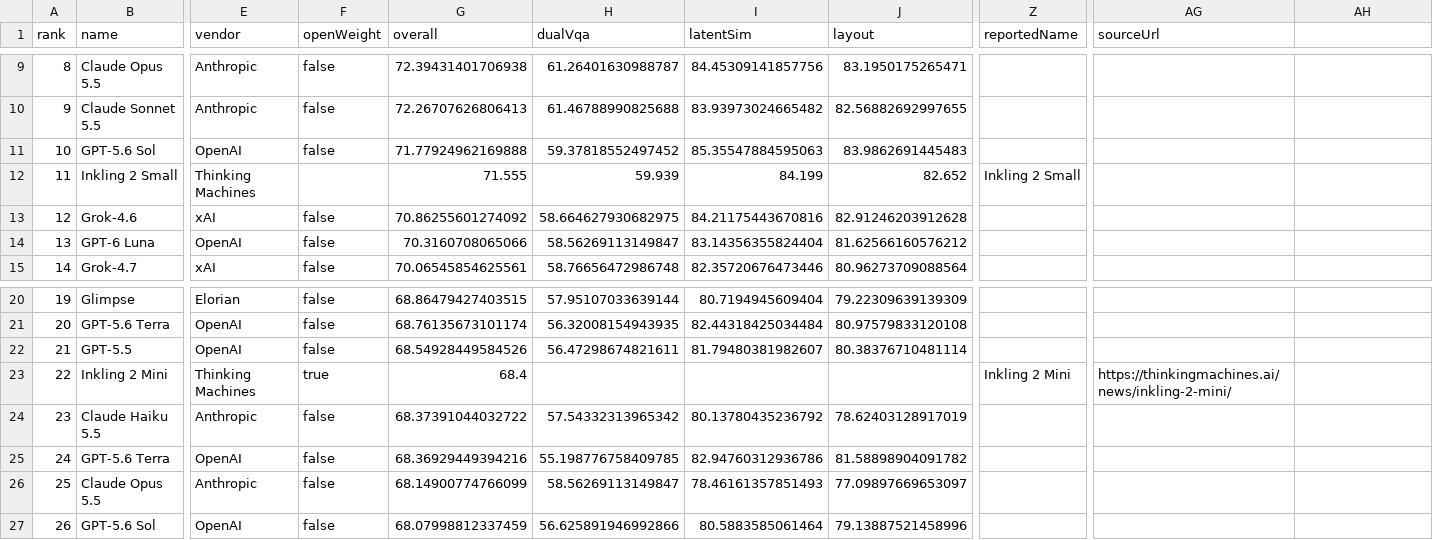
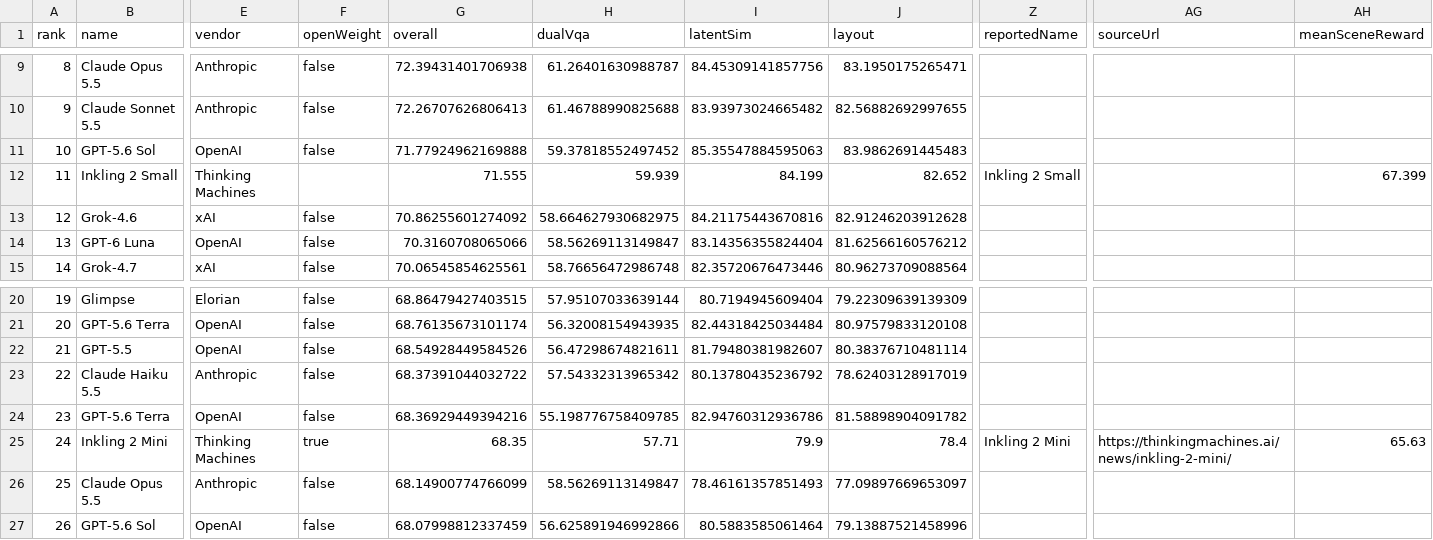
Before and after one commit to yoloytang/BVB, a CSV file: results.csv, drawn as a sheet; only a part is shown, gaps mark what is left out; removed rows and columns are numbered as before the commit, all else as after; rows hold the shown columns only; the diff names each change by its address in the sheet, - before the commit and + after, or states it on an @@ line.

Commit message:
Add provider-supplied Inkling 2 Mini component scores and exact overall

```diff
--- a/results.csv
+++ b/results.csv
-AH1: (empty)
+AH1: meanSceneReward
-AH12 (meanSceneReward): (empty)
+AH12 (meanSceneReward): 67.399
-row 23: 22 | Inkling 2 Mini | Thinking Machines | true | 68.4 |  |  |  | Inkling 2 Mini | https://thinkingmachines.ai/news/inkling-2-mini/
-A23 (rank): 23
+A23 (rank): 22
-A24 (rank): 24
+A24 (rank): 23
+row 25: 24 | Inkling 2 Mini | Thinking Machines | true | 68.35 | 57.71 | 79.9 | 78.4 | Inkling 2 Mini | https://thinkingmachines.ai/news/inkling-2-mini/ | 65.63
```
Also changed, not shown: 3 other files.
